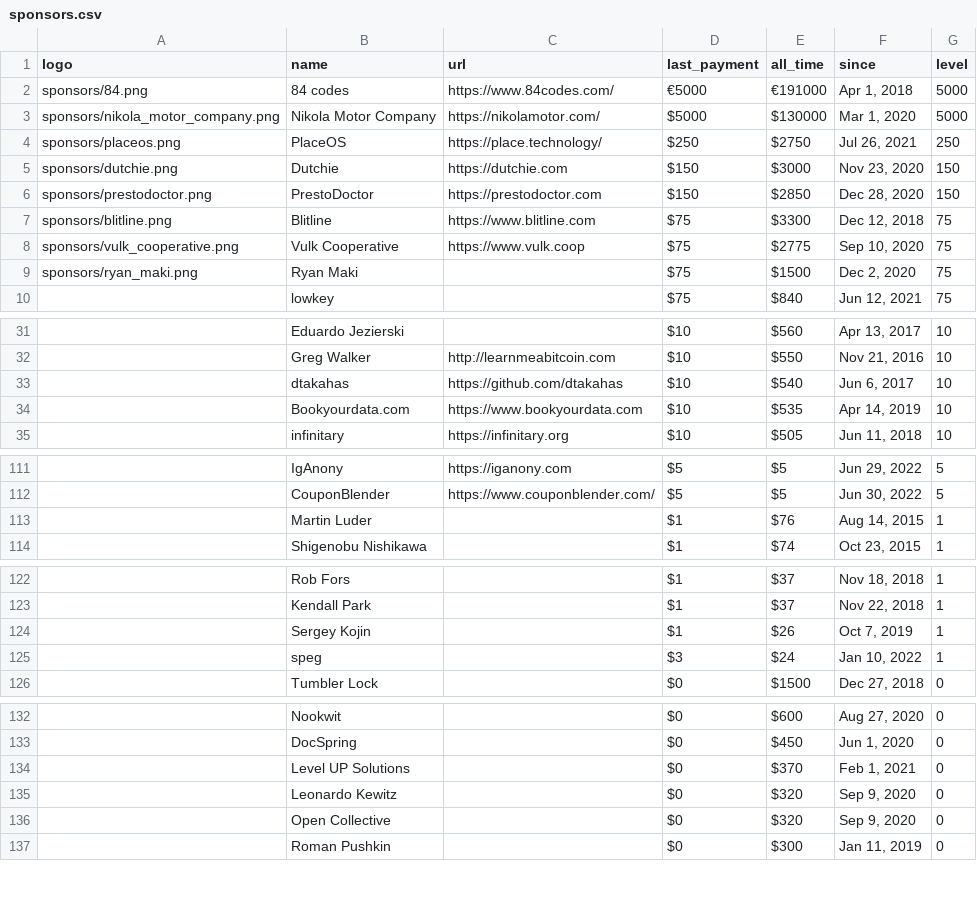
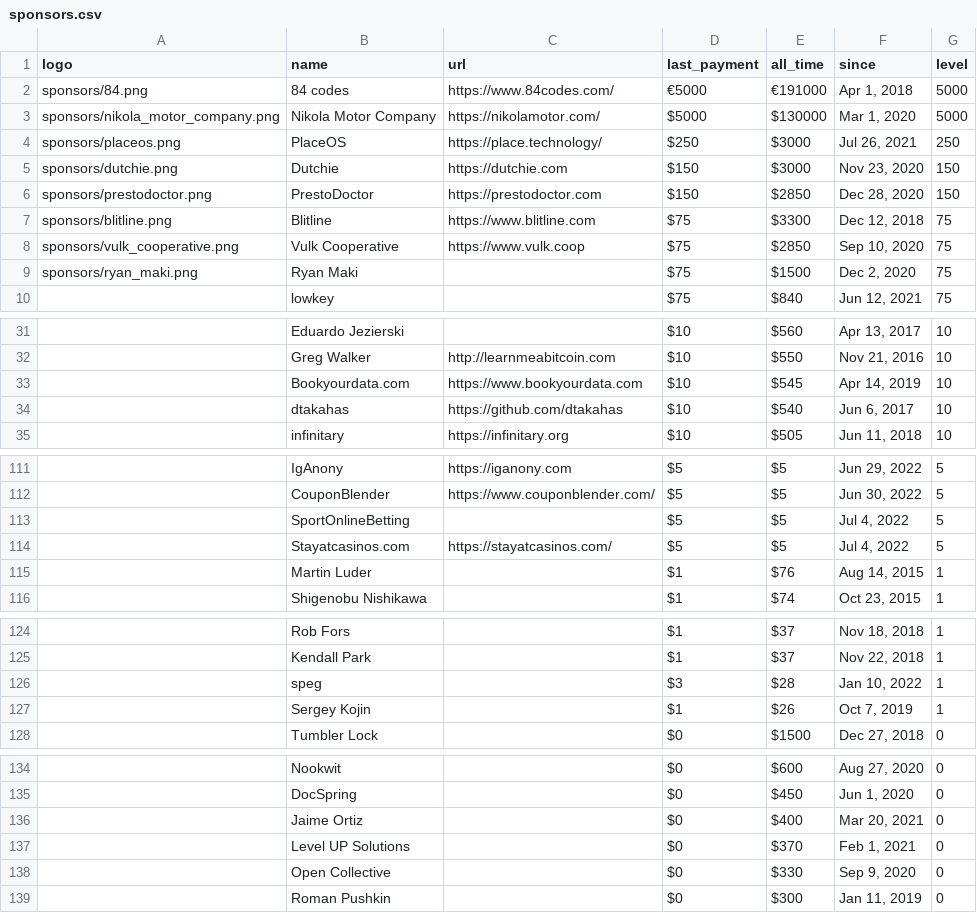
Before and after one commit to crystal-lang/crystal-website, a CSV file: _data/sponsors.csv, drawn as a sheet; only a part is shown, gaps mark what is left out; removed rows and columns are numbered as before the commit, all else as after; the diff covers the shown part only; the diff names each change by its address in the sheet, - before the commit and + after, or states it on an @@ line.

Commit message:
Updating sponsors

```diff
--- a/_data/sponsors.csv
+++ b/_data/sponsors.csv
-E4 (all_time): $2750
+E4 (all_time): $3000
-E8 (all_time): $2775
+E8 (all_time): $2850
+row 33:  | Bookyourdata.com | https://www.bookyourdata.com | $10 | $545 | Apr 14, 2019 | 10
-row 34:  | Bookyourdata.com | https://www.bookyourdata.com | $10 | $535 | Apr 14, 2019 | 10
+row 113:  | SportOnlineBetting |  | $5 | $5 | Jul 4, 2022 | 5
+row 114:  | Stayatcasinos.com | https://stayatcasinos.com/ | $5 | $5 | Jul 4, 2022 | 5
+row 126:  | speg |  | $3 | $28 | Jan 10, 2022 | 1
-row 125:  | speg |  | $3 | $24 | Jan 10, 2022 | 1
+row 136:  | Jaime Ortiz |  | $0 | $400 | Mar 20, 2021 | 0
-row 135:  | Leonardo Kewitz |  | $0 | $320 | Sep 9, 2020 | 0
-E138 (all_time): $320
+E138 (all_time): $330
```
Also changed, not shown: 3 added rows, 3 removed rows and 11 edited cells elsewhere in this file, 1 other file.
